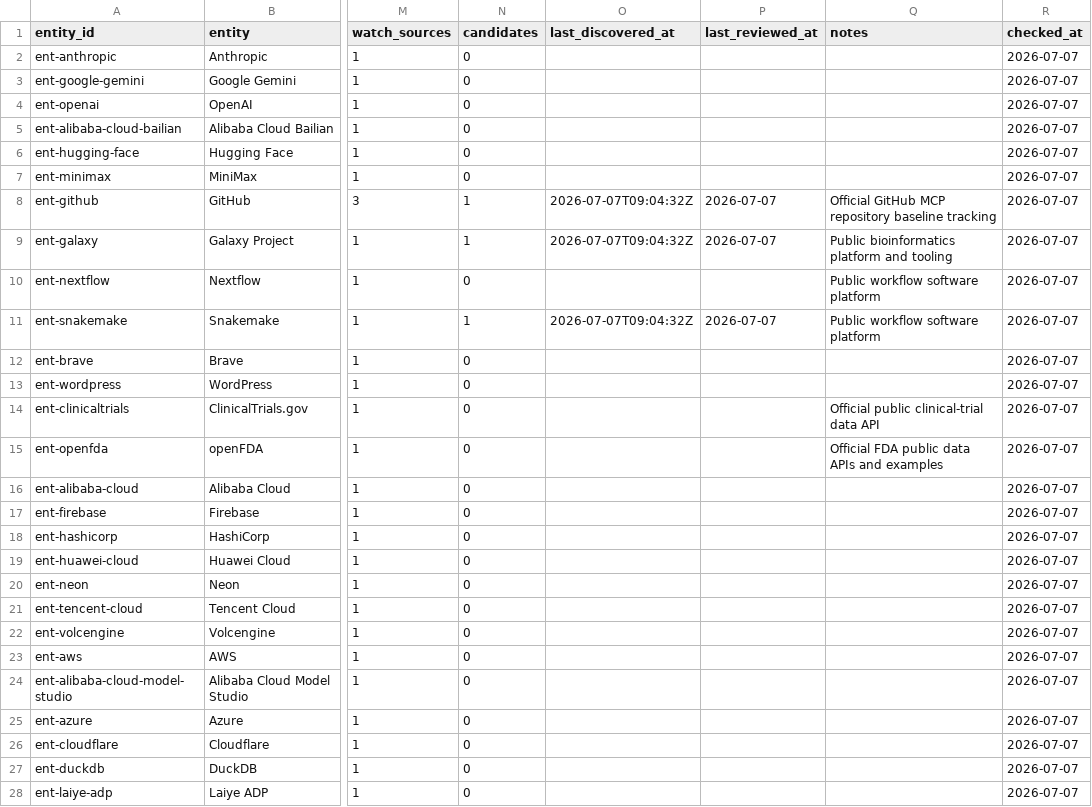
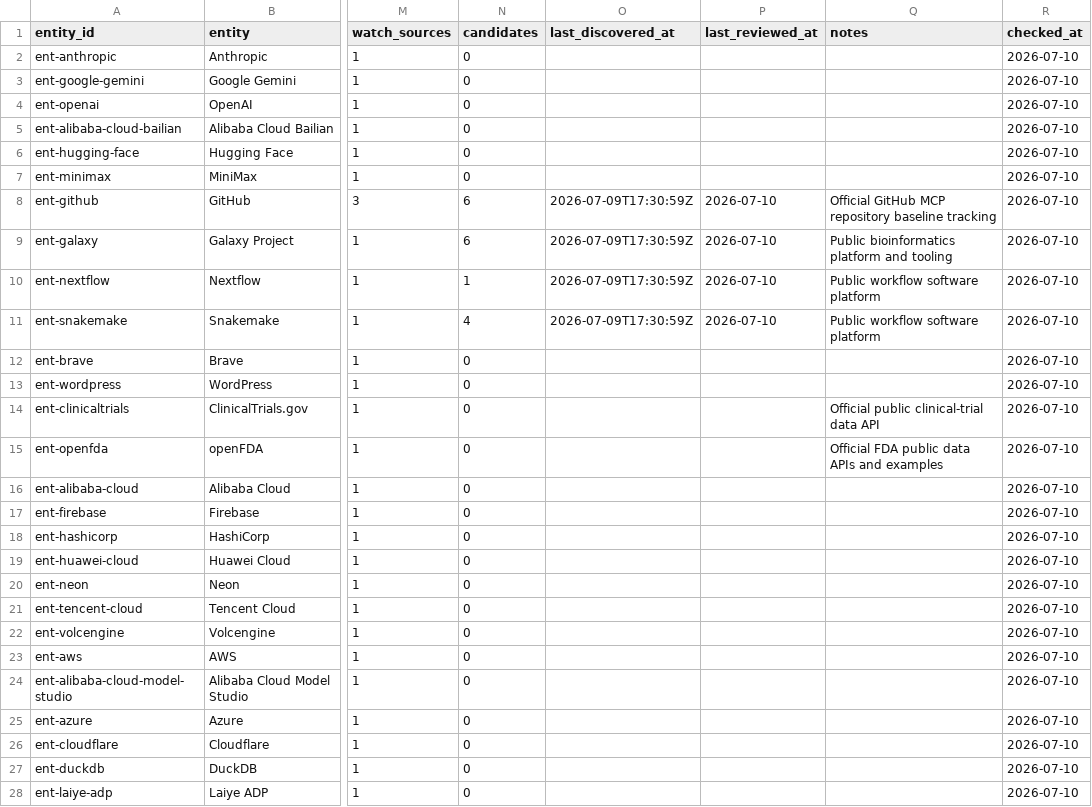
Before and after one commit to Moon84/agent-access-entropy-index, a CSV file: data/02-tracked-entities.en.csv, drawn as a sheet; only a part is shown, gaps mark what is left out; the diff covers the shown part only; the diff names each change by its address in the sheet, - before the commit and + after, or states it on an @@ line.

Commit message:
Update candidate tracking and README snapshot

```diff
--- a/data/02-tracked-entities.en.csv
+++ b/data/02-tracked-entities.en.csv
-R2:R28 (checked_at): 2026-07-07
+R2:R28 (checked_at): 2026-07-10
-N8:N9 (candidates): 1
+N8:N9 (candidates): 6
-O8:O9 (last_discovered_at): 2026-07-07T09:04:32Z
+O8:O9 (last_discovered_at): 2026-07-09T17:30:59Z
-P8:P9 (last_reviewed_at): 2026-07-07
+P8:P9 (last_reviewed_at): 2026-07-10
-N10 (candidates): 0
+N10 (candidates): 1
-O10 (last_discovered_at): (empty)
+O10 (last_discovered_at): 2026-07-09T17:30:59Z
-P10 (last_reviewed_at): (empty)
+P10 (last_reviewed_at): 2026-07-10
-N11 (candidates): 1
+N11 (candidates): 4
-O11 (last_discovered_at): 2026-07-07T09:04:32Z
+O11 (last_discovered_at): 2026-07-09T17:30:59Z
-P11 (last_reviewed_at): 2026-07-07
+P11 (last_reviewed_at): 2026-07-10
```
Also changed, not shown: 112 edited cells elsewhere in this file, data/02-tracked-entities.zh-CN.csv, 8 other files.
